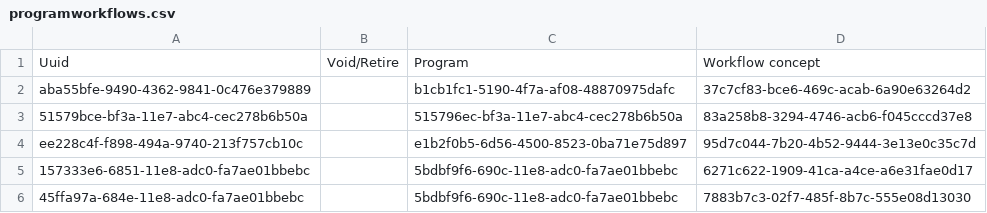
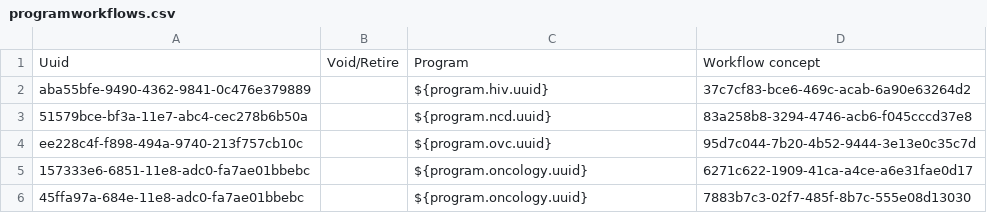
Before and after one commit to PIH/openmrs-config-pihemr, a CSV file: configuration/programworkflows/programworkflows.csv, drawn as a sheet.

Commit message:
UHM-5419: Move Programs from PIH Core to config-pihemr

```diff
--- a/configuration/programworkflows/programworkflows.csv
+++ b/configuration/programworkflows/programworkflows.csv
@@ -1,6 +1,6 @@
 Uuid,Void/Retire,Program,Workflow concept
-aba55bfe-9490-4362-9841-0c476e379889,,b1cb1fc1-5190-4f7a-af08-48870975dafc,37c7cf83-bce6-469c-acab-6a90e63264d2
-51579bce-bf3a-11e7-abc4-cec278b6b50a,,515796ec-bf3a-11e7-abc4-cec278b6b50a,83a258b8-3294-4746-acb6-f045cccd37e8
-ee228c4f-f898-494a-9740-213f757cb10c,,e1b2f0b5-6d56-4500-8523-0ba71e75d897,95d7c044-7b20-4b52-9444-3e13e0c35c7d
-157333e6-6851-11e8-adc0-fa7ae01bbebc,,5bdbf9f6-690c-11e8-adc0-fa7ae01bbebc,6271c622-1909-41ca-a4ce-a6e31fae0d17
-45ffa97a-684e-11e8-adc0-fa7ae01bbebc,,5bdbf9f6-690c-11e8-adc0-fa7ae01bbebc,7883b7c3-02f7-485f-8b7c-555e08d13030
+aba55bfe-9490-4362-9841-0c476e379889,,${program.hiv.uuid},37c7cf83-bce6-469c-acab-6a90e63264d2
+51579bce-bf3a-11e7-abc4-cec278b6b50a,,${program.ncd.uuid},83a258b8-3294-4746-acb6-f045cccd37e8
+ee228c4f-f898-494a-9740-213f757cb10c,,${program.ovc.uuid},95d7c044-7b20-4b52-9444-3e13e0c35c7d
+157333e6-6851-11e8-adc0-fa7ae01bbebc,,${program.oncology.uuid},6271c622-1909-41ca-a4ce-a6e31fae0d17
+45ffa97a-684e-11e8-adc0-fa7ae01bbebc,,${program.oncology.uuid},7883b7c3-02f7-485f-8b7c-555e08d13030
```
